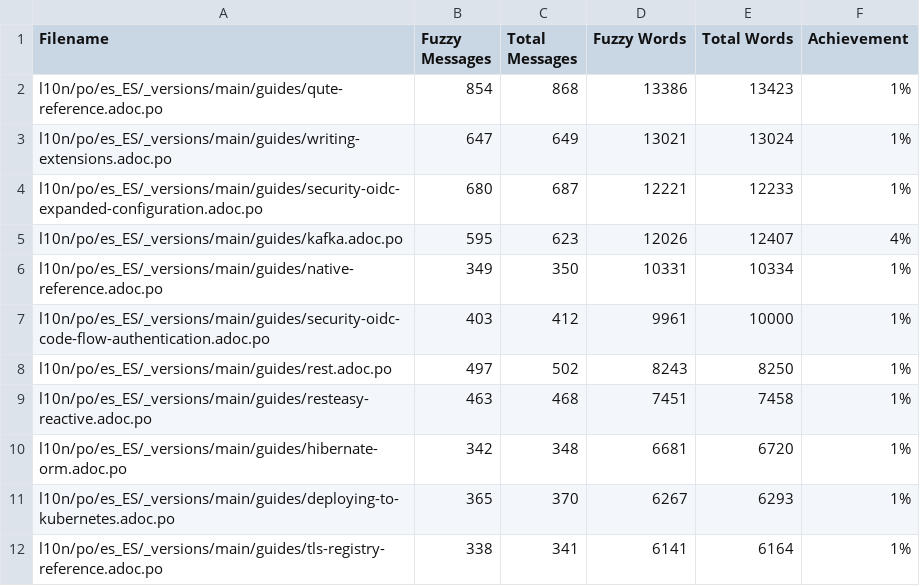
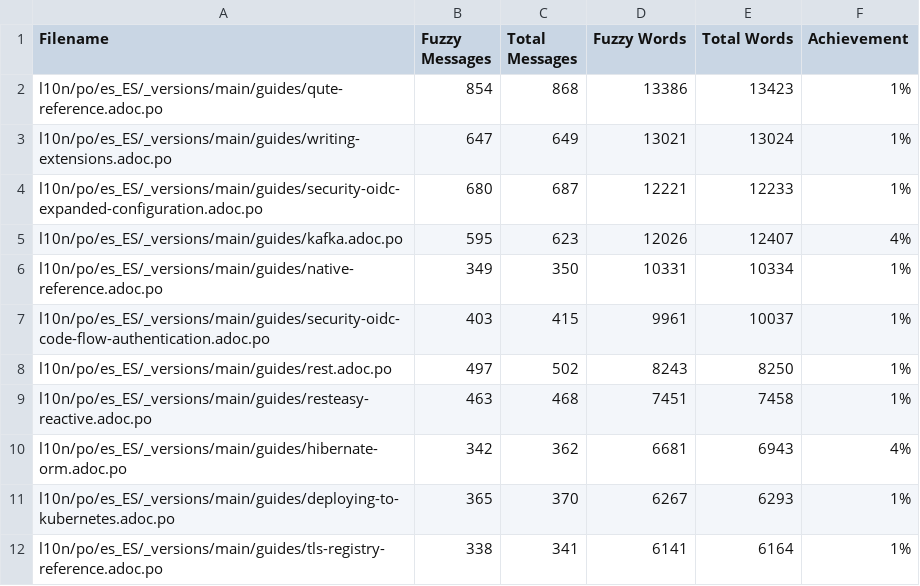
Before and after one commit to quarkusio/es.quarkus.io, a CSV file: l10n/stats/main-guides-translation.csv, drawn as a sheet; only a part is shown.

```diff
--- a/l10n/stats/main-guides-translation.csv
+++ b/l10n/stats/main-guides-translation.csv
@@ -6,6 +6,6 @@ l10n/po/es_ES/_versions/main/guides/kafka.adoc.po, 595, 623, 12026, 12407, 4%
 l10n/po/es_ES/_versions/main/guides/native-reference.adoc.po, 349, 350, 10331, 10334, 1%
-l10n/po/es_ES/_versions/main/guides/security-oidc-code-flow-authentication.adoc.po, 403, 412, 9961, 10000, 1%
+l10n/po/es_ES/_versions/main/guides/security-oidc-code-flow-authentication.adoc.po, 403, 415, 9961, 10037, 1%
 l10n/po/es_ES/_versions/main/guides/rest.adoc.po, 497, 502, 8243, 8250, 1%
 l10n/po/es_ES/_versions/main/guides/resteasy-reactive.adoc.po, 463, 468, 7451, 7458, 1%
-l10n/po/es_ES/_versions/main/guides/hibernate-orm.adoc.po, 342, 348, 6681, 6720, 1%
+l10n/po/es_ES/_versions/main/guides/hibernate-orm.adoc.po, 342, 362, 6681, 6943, 4%
 l10n/po/es_ES/_versions/main/guides/deploying-to-kubernetes.adoc.po, 365, 370, 6267, 6293, 1%
```
Also changed, not shown: l10n/stats/latest-guides-translation.csv, l10n/stats/misc-translation.csv, 1 other file.
